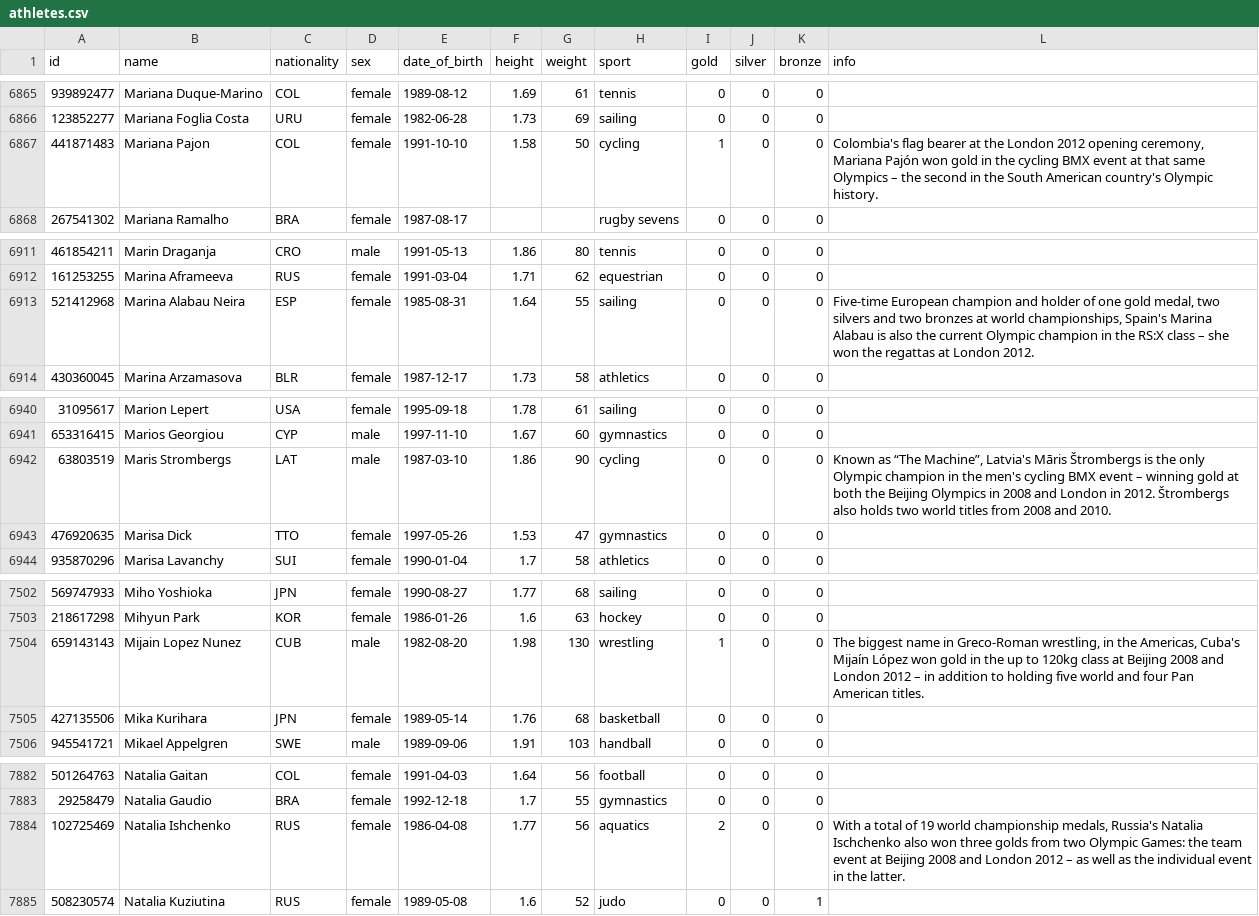
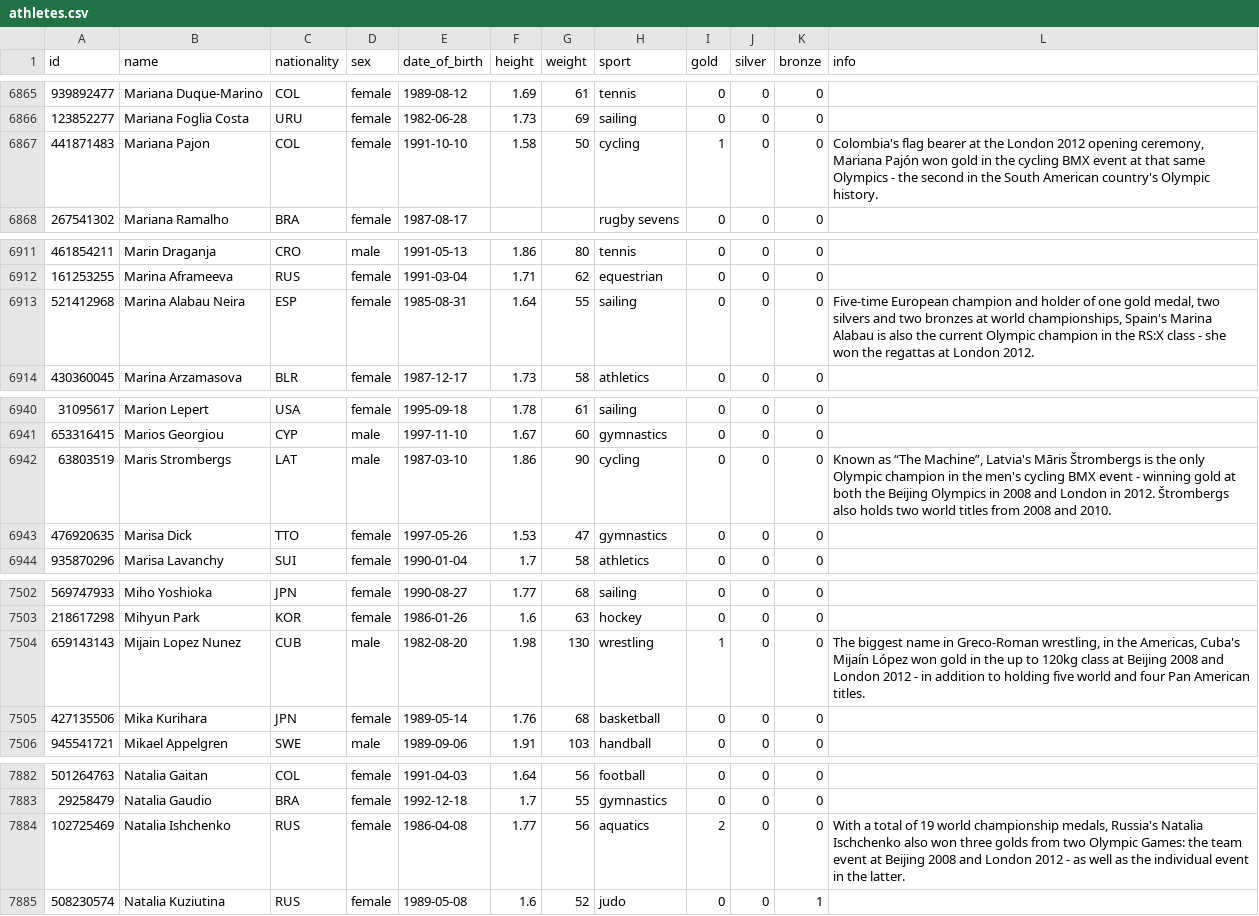
Before and after one commit to ETH-IVIA-Lab/VACP, a CSV file: packages/examples/mosaic-gallery/public/data/athletes.csv, drawn as a sheet; only a part is shown, gaps mark what is left out; the diff covers the shown part only.

```diff
--- a/packages/examples/mosaic-gallery/public/data/athletes.csv
+++ b/packages/examples/mosaic-gallery/public/data/athletes.csv
@@ -6866,3 +6866,3 @@ id,name,nationality,sex,date_of_birth,height,weight,sport,gold,silver,bronze,inf
 123852277,Mariana Foglia Costa,URU,female,1982-06-28,1.73,69,sailing,0,0,0,
-441871483,Mariana Pajon,COL,female,1991-10-10,1.58,50,cycling,1,0,0,"Colombia's flag bearer at the London 2012 opening ceremony, Mariana Pajón won gold in the cycling BMX event at that same Olympics – the second in the South American country's Olympic history."
+441871483,Mariana Pajon,COL,female,1991-10-10,1.58,50,cycling,1,0,0,"Colombia's flag bearer at the London 2012 opening ceremony, Mariana Pajón won gold in the cycling BMX event at that same Olympics - the second in the South American country's Olympic history."
 267541302,Mariana Ramalho,BRA,female,1987-08-17,,,rugby sevens,0,0,0,
@@ -6912,3 +6912,3 @@ id,name,nationality,sex,date_of_birth,height,weight,sport,gold,silver,bronze,inf
 161253255,Marina Aframeeva,RUS,female,1991-03-04,1.71,62,equestrian,0,0,0,
-521412968,Marina Alabau Neira,ESP,female,1985-08-31,1.64,55,sailing,0,0,0,"Five-time European champion and holder of one gold medal, two silvers and two bronzes at world championships, Spain's Marina Alabau is also the current Olympic champion in the RS:X class – she won the regattas at London 2012."
+521412968,Marina Alabau Neira,ESP,female,1985-08-31,1.64,55,sailing,0,0,0,"Five-time European champion and holder of one gold medal, two silvers and two bronzes at world championships, Spain's Marina Alabau is also the current Olympic champion in the RS:X class - she won the regattas at London 2012."
 430360045,Marina Arzamasova,BLR,female,1987-12-17,1.73,58,athletics,0,0,0,
@@ -6941,3 +6941,3 @@ id,name,nationality,sex,date_of_birth,height,weight,sport,gold,silver,bronze,inf
 653316415,Marios Georgiou,CYP,male,1997-11-10,1.67,60,gymnastics,0,0,0,
-63803519,Maris Strombergs,LAT,male,1987-03-10,1.86,90,cycling,0,0,0,"Known as “The Machine”, Latvia's Māris Štrombergs is the only Olympic champion in the men's cycling BMX event – winning gold at both the Beijing Olympics in 2008 and London in 2012. Štrombergs also holds two world titles from 2008 and 2010."
+63803519,Maris Strombergs,LAT,male,1987-03-10,1.86,90,cycling,0,0,0,"Known as “The Machine”, Latvia's Māris Štrombergs is the only Olympic champion in the men's cycling BMX event - winning gold at both the Beijing Olympics in 2008 and London in 2012. Štrombergs also holds two world titles from 2008 and 2010."
 476920635,Marisa Dick,TTO,female,1997-05-26,1.53,47,gymnastics,0,0,0,
@@ -7503,3 +7503,3 @@ id,name,nationality,sex,date_of_birth,height,weight,sport,gold,silver,bronze,inf
 218617298,Mihyun Park,KOR,female,1986-01-26,1.6,63,hockey,0,0,0,
-659143143,Mijain Lopez Nunez,CUB,male,1982-08-20,1.98,130,wrestling,1,0,0,"The biggest name in Greco-Roman wrestling, in the Americas, Cuba's Mijaín López won gold in the up to 120kg class at Beijing 2008 and London 2012 – in addition to holding five world and four Pan American titles."
+659143143,Mijain Lopez Nunez,CUB,male,1982-08-20,1.98,130,wrestling,1,0,0,"The biggest name in Greco-Roman wrestling, in the Americas, Cuba's Mijaín López won gold in the up to 120kg class at Beijing 2008 and London 2012 - in addition to holding five world and four Pan American titles."
 427135506,Mika Kurihara,JPN,female,1989-05-14,1.76,68,basketball,0,0,0,
@@ -7883,3 +7883,3 @@ id,name,nationality,sex,date_of_birth,height,weight,sport,gold,silver,bronze,inf
 29258479,Natalia Gaudio,BRA,female,1992-12-18,1.7,55,gymnastics,0,0,0,
-102725469,Natalia Ishchenko,RUS,female,1986-04-08,1.77,56,aquatics,2,0,0,"With a total of 19 world championship medals, Russia's Natalia Ischchenko also won three golds from two Olympic Games: the team event at Beijing 2008 and London 2012 – as well as the individual event in the latter."
+102725469,Natalia Ishchenko,RUS,female,1986-04-08,1.77,56,aquatics,2,0,0,"With a total of 19 world championship medals, Russia's Natalia Ischchenko also won three golds from two Olympic Games: the team event at Beijing 2008 and London 2012 - as well as the individual event in the latter."
 508230574,Natalia Kuziutina,RUS,female,1989-05-08,1.6,52,judo,0,0,1,
```
Also changed, not shown: 17 edited cells elsewhere in this file, 2 other files.
